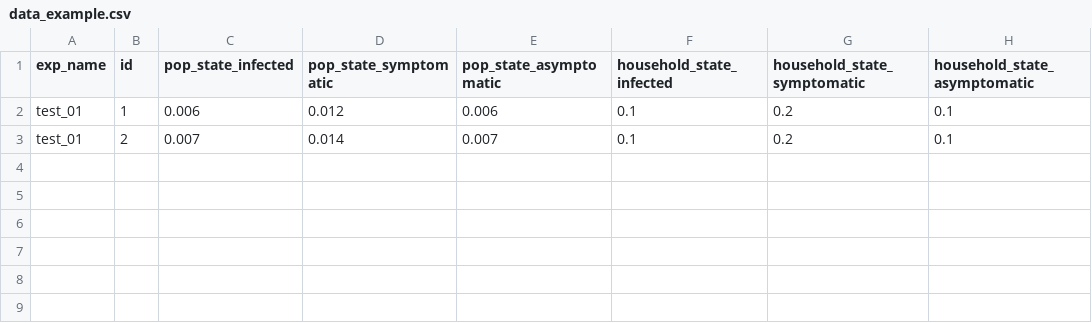
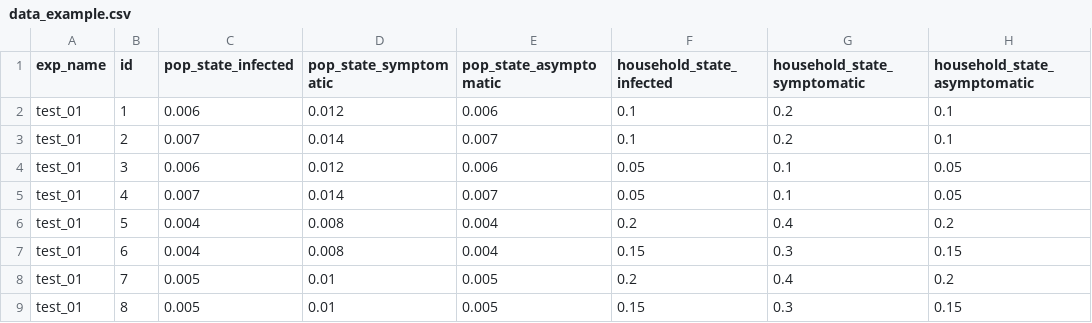
Before and after one commit to LaurensVijnck/disease-simulation, a CSV file: util/data_example.csv, drawn as a sheet.

Commit message:
update_data

```diff
--- a/util/data_example.csv
+++ b/util/data_example.csv
@@ -3 +3,7 @@ test_01,1,0.006,0.012,0.006,0.1,0.2,0.1
 test_01,2,0.007,0.014,0.007,0.1,0.2,0.1
+test_01,3,0.006,0.012,0.006,0.05,0.1,0.05
+test_01,4,0.007,0.014,0.007,0.05,0.1,0.05
+test_01,5,0.004,0.008,0.004,0.2,0.4,0.2
+test_01,6,0.004,0.008,0.004,0.15,0.3,0.15
+test_01,7,0.005,0.01,0.005,0.2,0.4,0.2
+test_01,8,0.005,0.01,0.005,0.15,0.3,0.15
```
Also changed, not shown: 1 other file.
